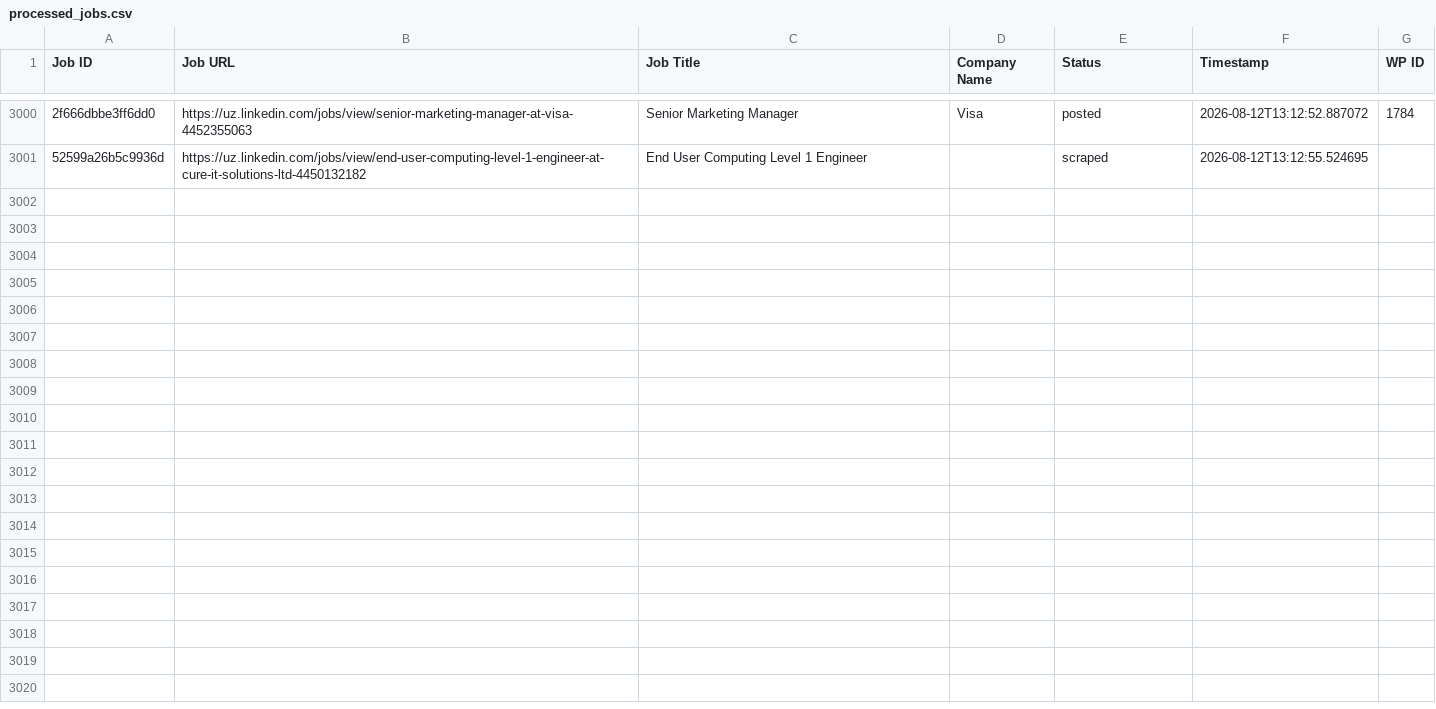
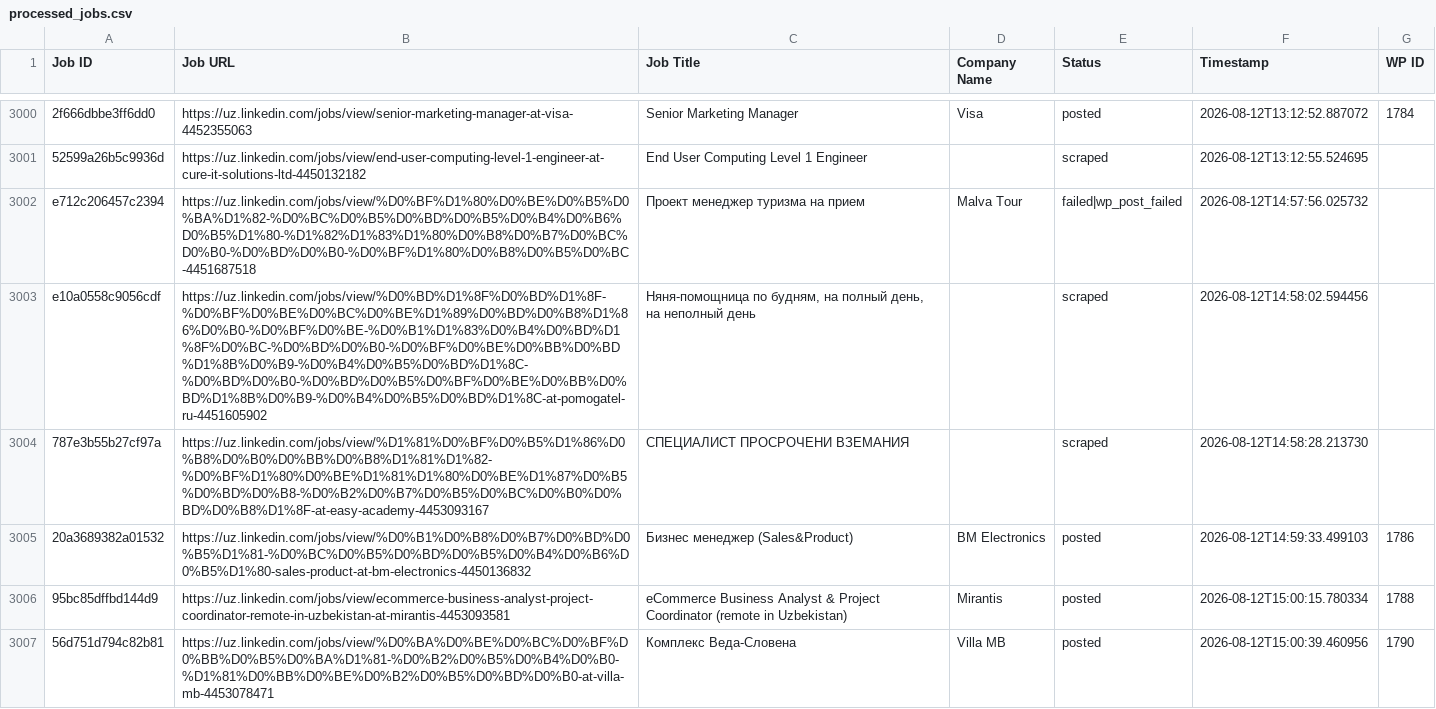
Before and after one commit to innovationinc2000/uz, a CSV file: processed_jobs.csv, drawn as a sheet; only a part is shown, gaps mark what is left out; the diff covers the shown part only; the diff names each change by its address in the sheet, - before the commit and + after, or states it on an @@ line.

```diff
--- a/processed_jobs.csv
+++ b/processed_jobs.csv
+row 3002: e712c206457c2394 | https://uz.linkedin.com/jobs/view/%D0%BF%D1%80%D0%BE%D0%B5%D0%BA%D1%82-%D0%BC%D0%B5%D0%BD%D0%B5%D0%B4%D0%B6%D0%B5%D1%80-%D1%82%D1%83%D1%80%D0%B8%D0%B7%D0%BC%D0%B0-%D0%BD%D0%B0-%D0%BF%D1%80%D0%B8%D0%B5%D0%BC-4451687518 | Проект менеджер туризма на прием | Malva Tour | failed|wp_post_failed | 2026-08-12T14:57:56.025732
+row 3003: e10a0558c9056cdf | https://uz.linkedin.com/jobs/view/%D0%BD%D1%8F%D0%BD%D1%8F-%D0%BF%D0%BE%D0%BC%D0%BE%D1%89%D0%BD%D0%B8%D1%86%D0%B0-%D0%BF%D0%BE-%D0%B1%D1%83%D0%B4%D0%BD%D1%8F%D0%BC-%D0%BD%D0%B0-%D0%BF%D0%BE%D0%BB%D0%BD%D1%8B%D0%B9-%D0%B4%D0%B5%D0%BD%D1%8C-%D0%BD%D0%B0-%D0%BD%D0%B5%D0%BF%D0%BE%D0%BB%D0%BD%D1%8B%D0%B9-%D0%B4%D0%B5%D0%BD%D1%8C-at-pomogatel-ru-4451605902 | Няня-помощница по будням, на полный день, на неполный день |  | scraped | 2026-08-12T14:58:02.594456
+row 3004: 787e3b55b27cf97a | https://uz.linkedin.com/jobs/view/%D1%81%D0%BF%D0%B5%D1%86%D0%B8%D0%B0%D0%BB%D0%B8%D1%81%D1%82-%D0%BF%D1%80%D0%BE%D1%81%D1%80%D0%BE%D1%87%D0%B5%D0%BD%D0%B8-%D0%B2%D0%B7%D0%B5%D0%BC%D0%B0%D0%BD%D0%B8%D1%8F-at-easy-academy-4453093167 | СПЕЦИАЛИСТ ПРОСРОЧЕНИ ВЗЕМАНИЯ |  | scraped | 2026-08-12T14:58:28.213730
+row 3005: 20a3689382a01532 | https://uz.linkedin.com/jobs/view/%D0%B1%D0%B8%D0%B7%D0%BD%D0%B5%D1%81-%D0%BC%D0%B5%D0%BD%D0%B5%D0%B4%D0%B6%D0%B5%D1%80-sales-product-at-bm-electronics-4450136832 | Бизнес менеджер (Sales&Product) | BM Electronics | posted | 2026-08-12T14:59:33.499103 | 1786
+row 3006: 95bc85dffbd144d9 | https://uz.linkedin.com/jobs/view/ecommerce-business-analyst-project-coordinator-remote-in-uzbekistan-at-mirantis-4453093581 | eCommerce Business Analyst & Project Coordinator (remote in Uzbekistan) | Mirantis | posted | 2026-08-12T15:00:15.780334 | 1788
+row 3007: 56d751d794c82b81 | https://uz.linkedin.com/jobs/view/%D0%BA%D0%BE%D0%BC%D0%BF%D0%BB%D0%B5%D0%BA%D1%81-%D0%B2%D0%B5%D0%B4%D0%B0-%D1%81%D0%BB%D0%BE%D0%B2%D0%B5%D0%BD%D0%B0-at-villa-mb-4453078471 | Комплекс Веда-Словена | Villa MB | posted | 2026-08-12T15:00:39.460956 | 1790
```
Also changed, not shown: 5 added rows elsewhere in this file.
